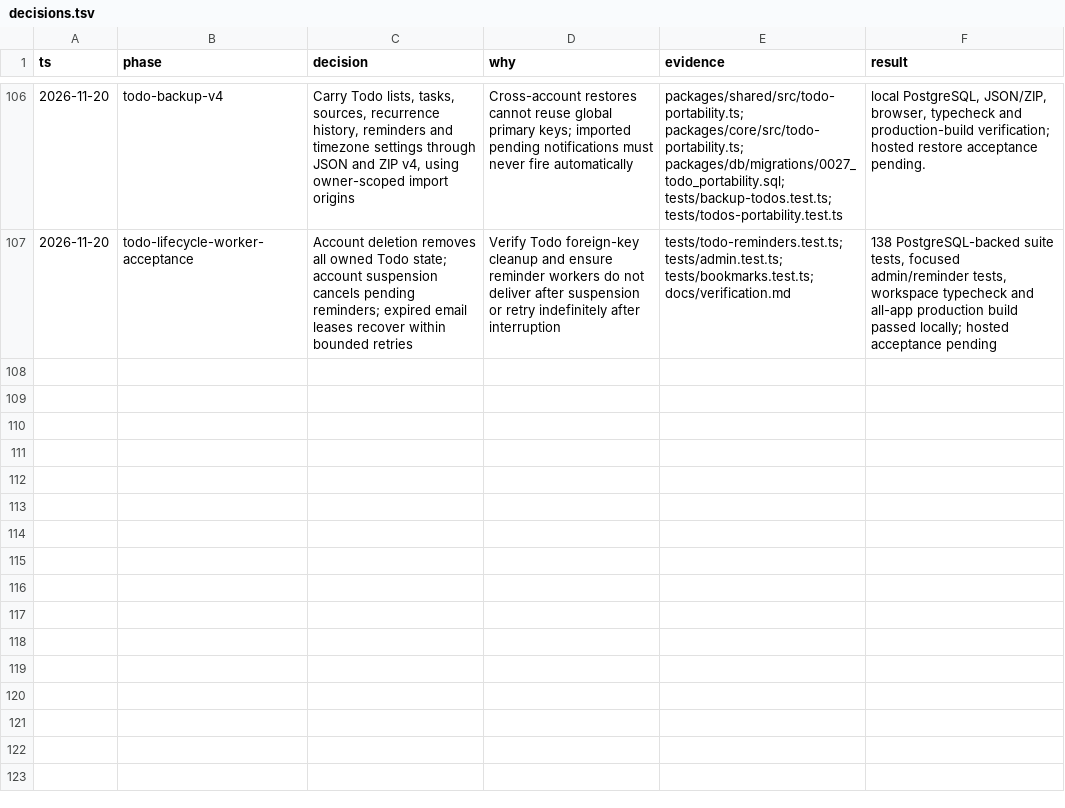
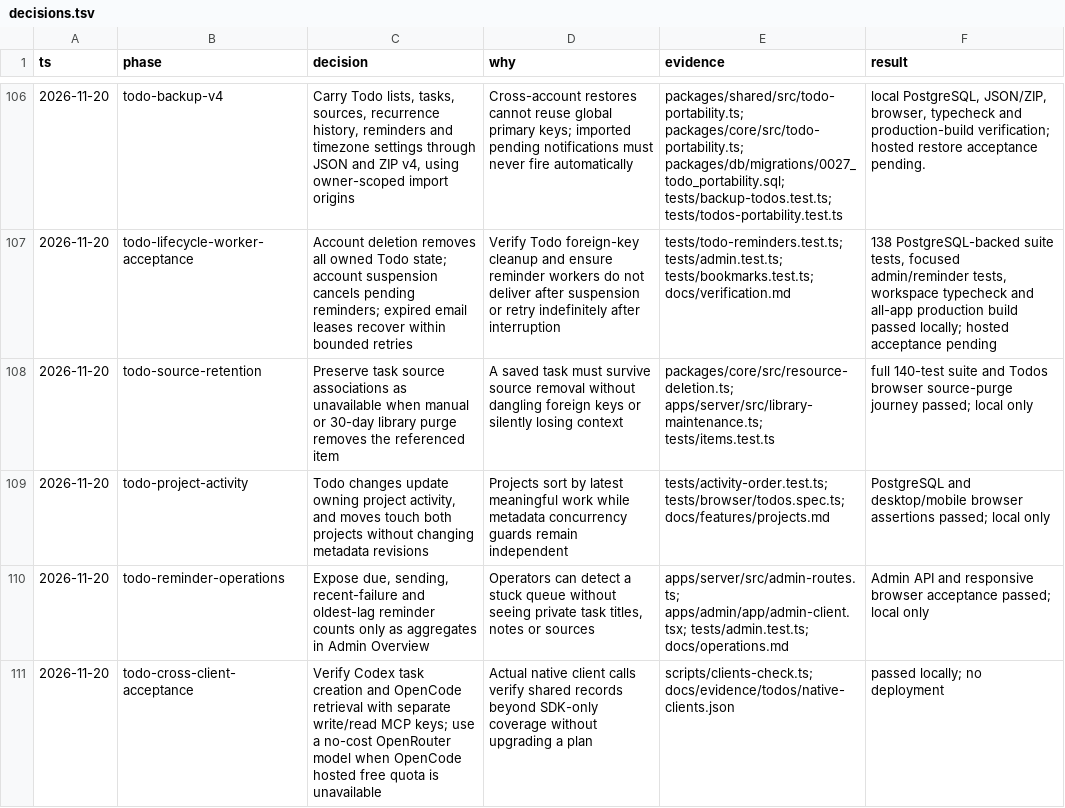
Before and after one commit to iamenochchirima/stash, a TSV file: docs/decisions.tsv, drawn as a sheet; only a part is shown, gaps mark what is left out.

Commit message:
Finish Todo source lifecycle and operations acceptance

```diff
--- a/docs/decisions.tsv
+++ b/docs/decisions.tsv
@@ -107 +107,5 @@ ts	phase	decision	why	evidence	result
 2026-11-20	todo-lifecycle-worker-acceptance	Account deletion removes all owned Todo state; account suspension cancels pending reminders; expired email leases recover within bounded retries	Verify Todo foreign-key cleanup and ensure reminder workers do not deliver after suspension or retry indefinitely after interruption	tests/todo-reminders.test.ts; tests/admin.test.ts; tests/bookmarks.test.ts; docs/verification.md	138 PostgreSQL-backed suite tests, focused admin/reminder tests, workspace typecheck and all-app production build passed locally; hosted acceptance pending
+2026-11-20	todo-source-retention	Preserve task source associations as unavailable when manual or 30-day library purge removes the referenced item	A saved task must survive source removal without dangling foreign keys or silently losing context	packages/core/src/resource-deletion.ts; apps/server/src/library-maintenance.ts; tests/items.test.ts	full 140-test suite and Todos browser source-purge journey passed; local only
+2026-11-20	todo-project-activity	Todo changes update owning project activity, and moves touch both projects without changing metadata revisions	Projects sort by latest meaningful work while metadata concurrency guards remain independent	tests/activity-order.test.ts; tests/browser/todos.spec.ts; docs/features/projects.md	PostgreSQL and desktop/mobile browser assertions passed; local only
+2026-11-20	todo-reminder-operations	Expose due, sending, recent-failure and oldest-lag reminder counts only as aggregates in Admin Overview	Operators can detect a stuck queue without seeing private task titles, notes or sources	apps/server/src/admin-routes.ts; apps/admin/app/admin-client.tsx; tests/admin.test.ts; docs/operations.md	Admin API and responsive browser acceptance passed; local only
+2026-11-20	todo-cross-client-acceptance	Verify Codex task creation and OpenCode retrieval with separate write/read MCP keys; use a no-cost OpenRouter model when OpenCode hosted free quota is unavailable	Actual native client calls verify shared records beyond SDK-only coverage without upgrading a plan	scripts/clients-check.ts; docs/evidence/todos/native-clients.json	passed locally; no deployment
```
Also changed, not shown: 23 other files.
